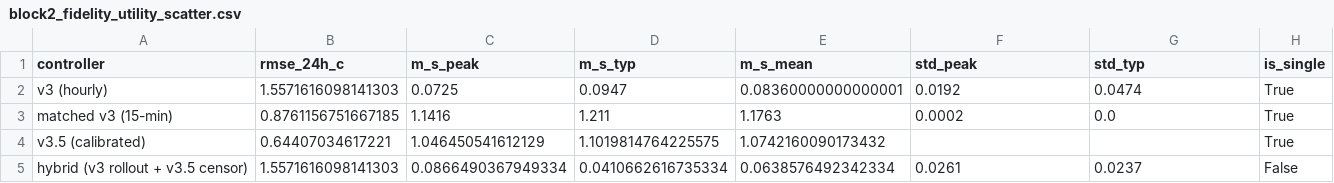
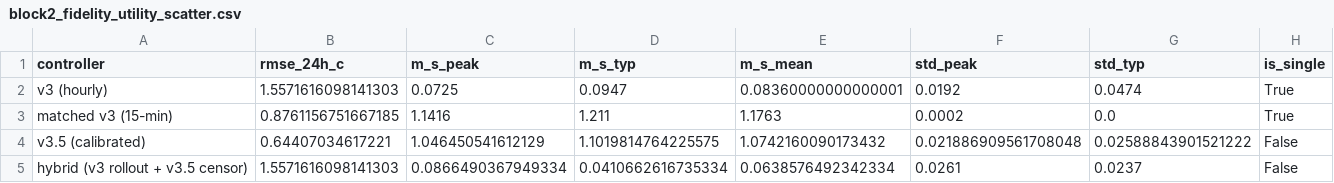
Before and after one commit to Almaz-2001/HVAC_fidelity-utility-paradox, a CSV file: reports/block2_fidelity_utility_scatter.csv, drawn as a sheet.

Commit message:
Fig 7: plot N=3 seed error bar on direct GB (fixes single-seed caption inconsistency after Major 1)

```diff
--- a/reports/block2_fidelity_utility_scatter.csv
+++ b/reports/block2_fidelity_utility_scatter.csv
@@ -3,3 +3,3 @@ v3 (hourly),1.5571616098141303,0.0725,0.0947,0.08360000000000001,0.0192,0.0474,T
 matched v3 (15-min),0.8761156751667185,1.1416,1.211,1.1763,0.0002,0.0,True
-v3.5 (calibrated),0.64407034617221,1.046450541612129,1.1019814764225575,1.0742160090173432,,,True
+v3.5 (calibrated),0.64407034617221,1.046450541612129,1.1019814764225575,1.0742160090173432,0.021886909561708048,0.02588843901521222,False
 hybrid (v3 rollout + v3.5 censor),1.5571616098141303,0.0866490367949334,0.0410662616735334,0.0638576492342334,0.0261,0.0237,False
```
Also changed, not shown: 2 other files.
